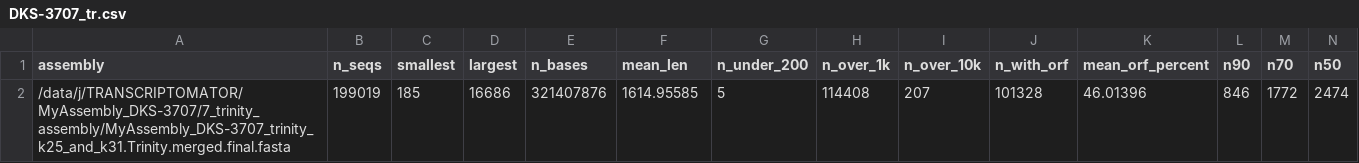
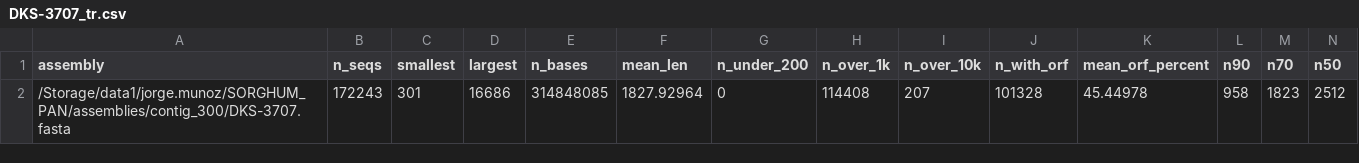
Before and after one commit to jomare1188/SORGHUM_PAN, a CSV file: transrate_plot/data/DKS-3707_tr.csv, drawn as a sheet; only a part is shown; removed rows and columns are numbered as before the commit, all else as after; rows hold the shown columns only; the diff names each change by its address in the sheet, - before the commit and + after, or states it on an @@ line.

```diff
--- a/transrate_plot/data/DKS-3707_tr.csv
+++ b/transrate_plot/data/DKS-3707_tr.csv
-row 2: /data/j/TRANSCRIPTOMATOR/MyAssembly_DKS-3707/7_trinity_assembly/MyAssembly_DKS-3707_trinity_k25_and_k31.Trinity.merged.final.fasta | 199019 | 185 | 16686 | 321407876 | 1614.95585 | 5 | 114408 | 207 | 101328 | 46.01396 | 846 | 1772 | 2474
+row 2: /Storage/data1/jorge.munoz/SORGHUM_PAN/assemblies/contig_300/DKS-3707.fasta | 172243 | 301 | 16686 | 314848085 | 1827.92964 | 0 | 114408 | 207 | 101328 | 45.44978 | 958 | 1823 | 2512
```
Also changed, not shown: transrate_plot/data/BAZ9504_tr.csv, transrate_plot/data/NSL365694_tr.csv, 28 other files.
